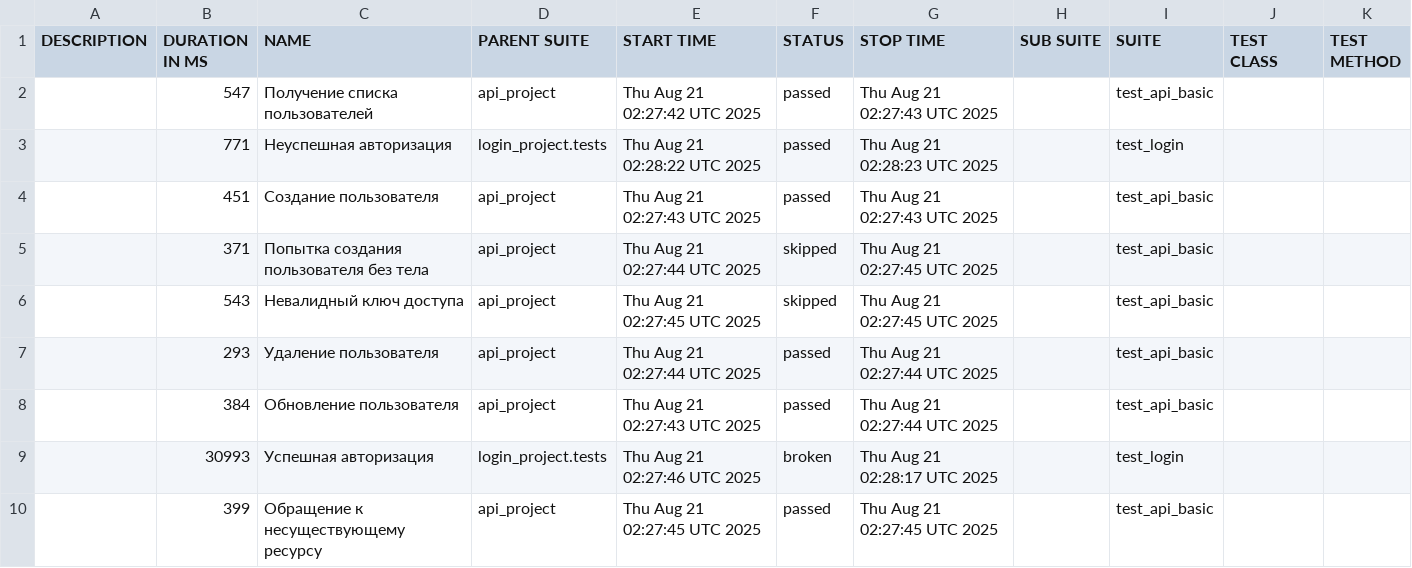
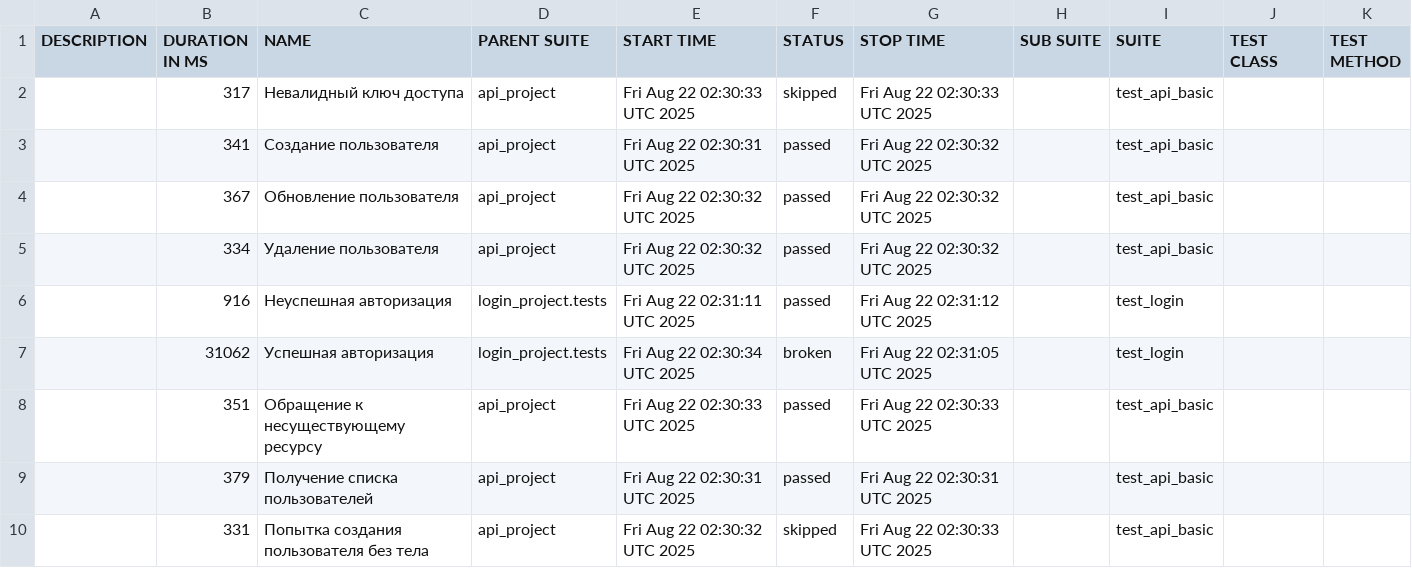
Before and after one commit to juliaschevchenko/pytest, a CSV file: allure-report/data/suites.csv, drawn as a sheet.

```diff
--- a/allure-report/data/suites.csv
+++ b/allure-report/data/suites.csv
@@ -1,10 +1,10 @@
 "DESCRIPTION","DURATION IN MS","NAME","PARENT SUITE","START TIME","STATUS","STOP TIME","SUB SUITE","SUITE","TEST CLASS","TEST METHOD"
-"","547","Получение списка пользователей","api_project","Thu Aug 21 02:27:42 UTC 2025","passed","Thu Aug 21 02:27:43 UTC 2025","","test_api_basic","",""
-"","771","Неуспешная авторизация","login_project.tests","Thu Aug 21 02:28:22 UTC 2025","passed","Thu Aug 21 02:28:23 UTC 2025","","test_login","",""
-"","451","Создание пользователя","api_project","Thu Aug 21 02:27:43 UTC 2025","passed","Thu Aug 21 02:27:43 UTC 2025","","test_api_basic","",""
-"","371","Попытка создания пользователя без тела","api_project","Thu Aug 21 02:27:44 UTC 2025","skipped","Thu Aug 21 02:27:45 UTC 2025","","test_api_basic","",""
-"","543","Невалидный ключ доступа","api_project","Thu Aug 21 02:27:45 UTC 2025","skipped","Thu Aug 21 02:27:45 UTC 2025","","test_api_basic","",""
-"","293","Удаление пользователя","api_project","Thu Aug 21 02:27:44 UTC 2025","passed","Thu Aug 21 02:27:44 UTC 2025","","test_api_basic","",""
-"","384","Обновление пользователя","api_project","Thu Aug 21 02:27:43 UTC 2025","passed","Thu Aug 21 02:27:44 UTC 2025","","test_api_basic","",""
-"","30993","Успешная авторизация","login_project.tests","Thu Aug 21 02:27:46 UTC 2025","broken","Thu Aug 21 02:28:17 UTC 2025","","test_login","",""
-"","399","Обращение к несуществующему ресурсу","api_project","Thu Aug 21 02:27:45 UTC 2025","passed","Thu Aug 21 02:27:45 UTC 2025","","test_api_basic","",""
+"","317","Невалидный ключ доступа","api_project","Fri Aug 22 02:30:33 UTC 2025","skipped","Fri Aug 22 02:30:33 UTC 2025","","test_api_basic","",""
+"","341","Создание пользователя","api_project","Fri Aug 22 02:30:31 UTC 2025","passed","Fri Aug 22 02:30:32 UTC 2025","","test_api_basic","",""
+"","367","Обновление пользователя","api_project","Fri Aug 22 02:30:32 UTC 2025","passed","Fri Aug 22 02:30:32 UTC 2025","","test_api_basic","",""
+"","334","Удаление пользователя","api_project","Fri Aug 22 02:30:32 UTC 2025","passed","Fri Aug 22 02:30:32 UTC 2025","","test_api_basic","",""
+"","916","Неуспешная авторизация","login_project.tests","Fri Aug 22 02:31:11 UTC 2025","passed","Fri Aug 22 02:31:12 UTC 2025","","test_login","",""
+"","31062","Успешная авторизация","login_project.tests","Fri Aug 22 02:30:34 UTC 2025","broken","Fri Aug 22 02:31:05 UTC 2025","","test_login","",""
+"","351","Обращение к несуществующему ресурсу","api_project","Fri Aug 22 02:30:33 UTC 2025","passed","Fri Aug 22 02:30:33 UTC 2025","","test_api_basic","",""
+"","379","Получение списка пользователей","api_project","Fri Aug 22 02:30:31 UTC 2025","passed","Fri Aug 22 02:30:31 UTC 2025","","test_api_basic","",""
+"","331","Попытка создания пользователя без тела","api_project","Fri Aug 22 02:30:32 UTC 2025","skipped","Fri Aug 22 02:30:33 UTC 2025","","test_api_basic","",""
```
Also changed, not shown: 37 other files.
